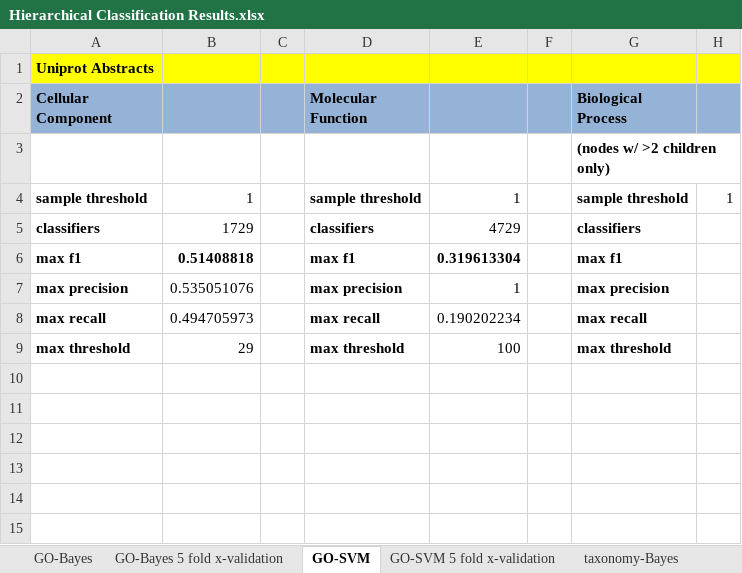
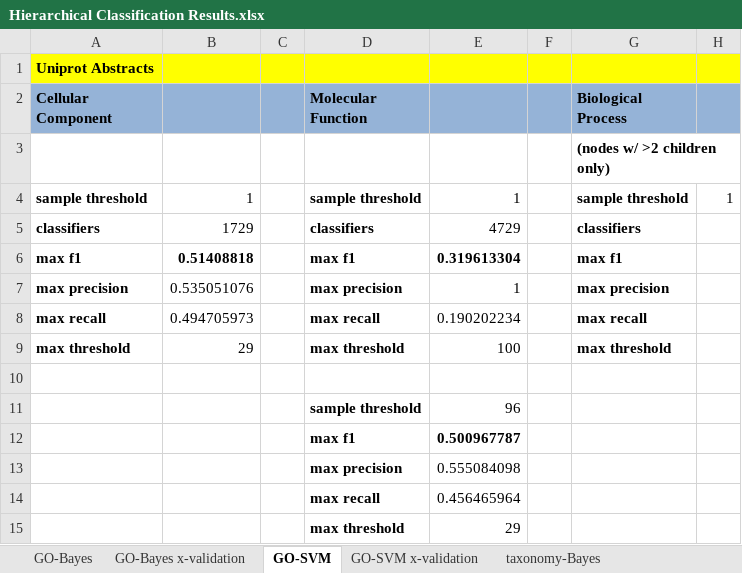
Before and after one commit to laineyzoo/protein_annotation, an Excel workbook: Hierarchical Classification Results.xlsx, sheet GO-SVM, drawn as a sheet; values as stored, in another font and other column widths than the file's, no borders; the diff names each change by its address in the sheet, - before the commit and + after, or states it on an @@ line.

```diff
--- a/Hierarchical Classification Results.xlsx (sheet GO-SVM)
+++ b/Hierarchical Classification Results.xlsx (sheet GO-SVM)
-sheet tab: GO-Bayes 5 fold x-validation
+sheet tab: GO-Bayes x-validation
-sheet tab: GO-SVM 5 fold x-validation
+sheet tab: GO-SVM x-validation
+row 10: (empty)
+row 11:  |  |  | sample threshold | 96
+row 12:  |  |  | max f1 | 0.500967787
+row 13:  |  |  | max precision | 0.555084098
+row 14:  |  |  | max recall | 0.456465964
+row 15:  |  |  | max threshold | 29
```
Also changed, not shown: sheet taxonomy-Bayes, sheet taxonomy-SVM, sheet taxonomy-SVM x-val, sheet GO-SVM x-validation, sheet GO-Bayes x-validation, other sheet tabs.
